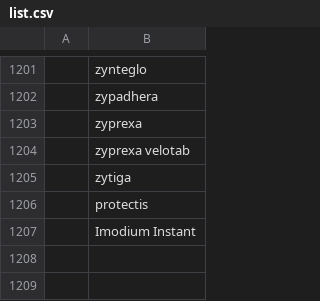
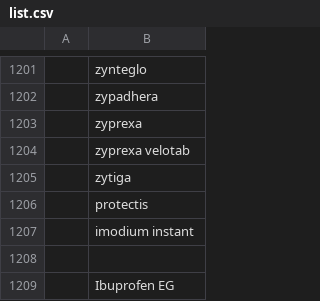
Before and after one commit to MauroDruwel/Smart-Medicin-Faire-pictures, a CSV file: list.csv, drawn as a sheet; only a part is shown, gaps mark what is left out.

Commit message:
commit

```diff
--- a/list.csv
+++ b/list.csv
@@ -1206,2 +1206,4 @@
 ;protectis
-;Imodium Instant
+;imodium instant
+
+;Ibuprofen EG
```
